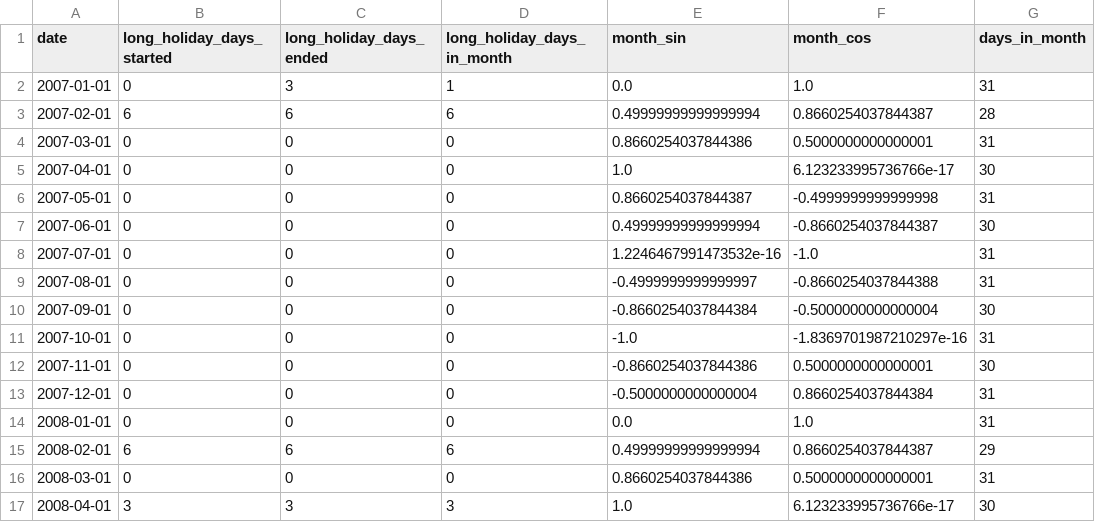
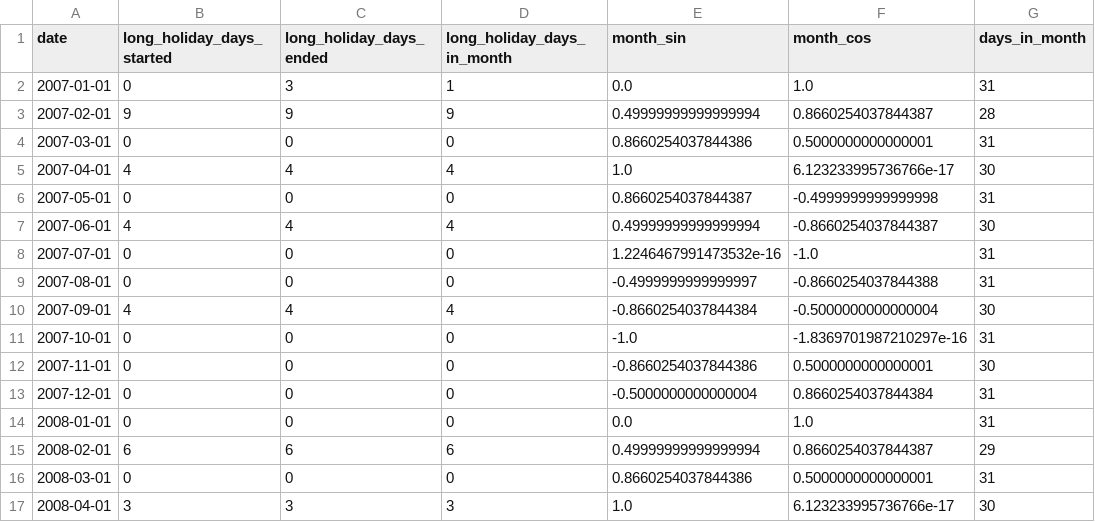
Before and after one commit to yfchinn/Data_Mining_HW1_G02, a CSV file: data/processed_calendar/holiday_periods.csv, drawn as a sheet; only a part is shown; the diff names each change by its address in the sheet, - before the commit and + after, or states it on an @@ line.

```diff
--- a/data/processed_calendar/holiday_periods.csv
+++ b/data/processed_calendar/holiday_periods.csv
-B3 (long_holiday_days_started): 6
+B3 (long_holiday_days_started): 9
-C3 (long_holiday_days_ended): 6
+C3 (long_holiday_days_ended): 9
-D3 (long_holiday_days_in_month): 6
+D3 (long_holiday_days_in_month): 9
-B5 (long_holiday_days_started): 0
+B5 (long_holiday_days_started): 4
-C5 (long_holiday_days_ended): 0
+C5 (long_holiday_days_ended): 4
-D5 (long_holiday_days_in_month): 0
+D5 (long_holiday_days_in_month): 4
-B7 (long_holiday_days_started): 0
+B7 (long_holiday_days_started): 4
-C7 (long_holiday_days_ended): 0
+C7 (long_holiday_days_ended): 4
-D7 (long_holiday_days_in_month): 0
+D7 (long_holiday_days_in_month): 4
-B10 (long_holiday_days_started): 0
+B10 (long_holiday_days_started): 4
-C10 (long_holiday_days_ended): 0
+C10 (long_holiday_days_ended): 4
-D10 (long_holiday_days_in_month): 0
+D10 (long_holiday_days_in_month): 4
```
Also changed, not shown: data/official_long_holiday_periods.csv, data/processed_calendar/merged_monthly.csv, 26 other files.
